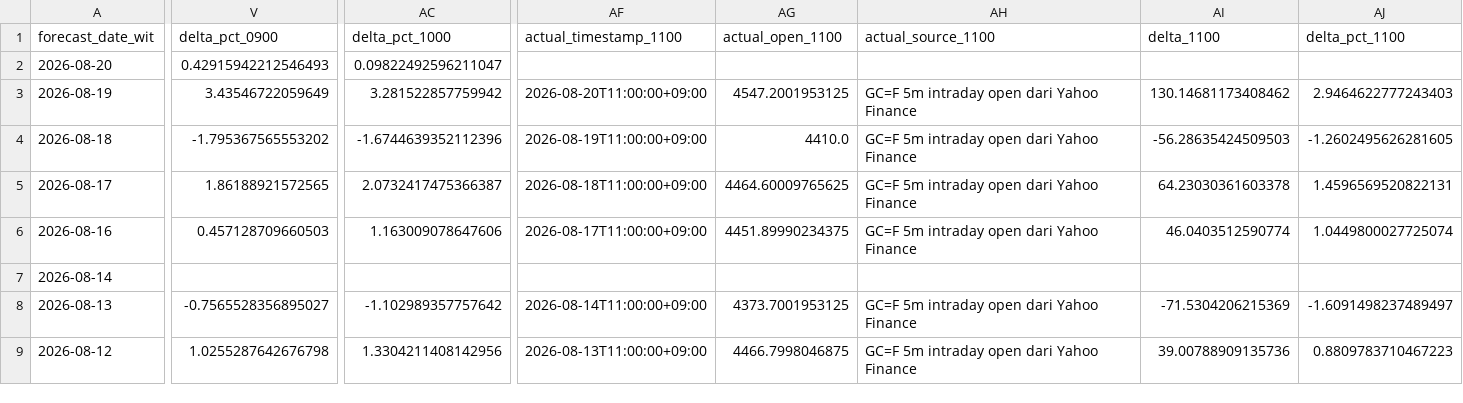
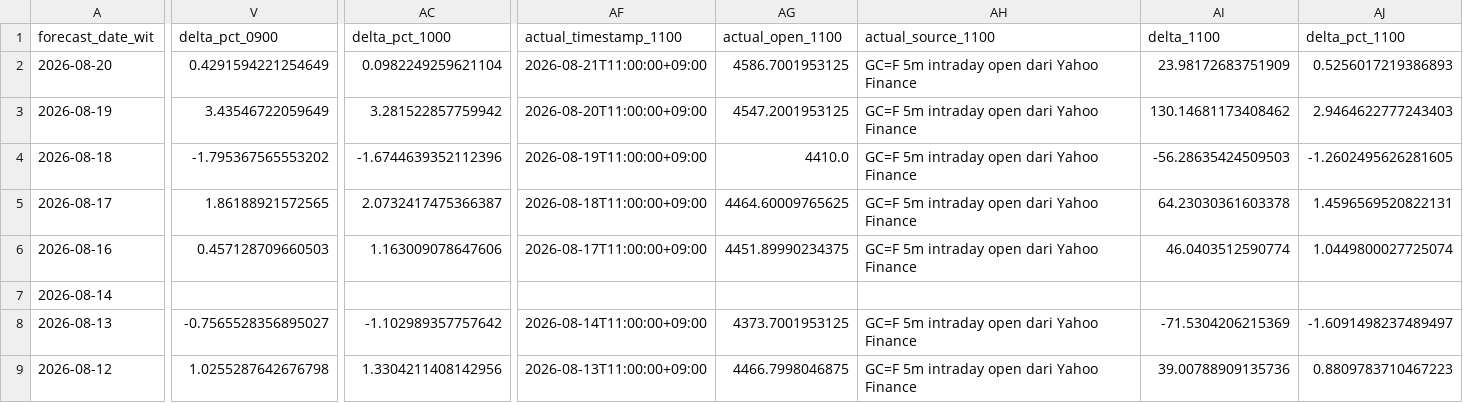
Before and after one commit to geraldinbatubara-cyber/Prediksi-XAU-USD, a CSV file: data/monitoring.csv, drawn as a sheet; only a part is shown, gaps mark what is left out; the diff covers the shown part only; the diff names each change by its address in the sheet, - before the commit and + after, or states it on an @@ line.

```diff
--- a/data/monitoring.csv
+++ b/data/monitoring.csv
-V2 (delta_pct_0900): 0.42915942212546493
+V2 (delta_pct_0900): 0.4291594221254649
-AC2 (delta_pct_1000): 0.09822492596211047
+AC2 (delta_pct_1000): 0.0982249259621104
-AF2 (actual_timestamp_1100): (empty)
+AF2 (actual_timestamp_1100): 2026-08-21T11:00:00+09:00
-AG2 (actual_open_1100): (empty)
+AG2 (actual_open_1100): 4586.7001953125
-AH2 (actual_source_1100): (empty)
+AH2 (actual_source_1100): GC=F 5m intraday open dari Yahoo Finance
-AI2 (delta_1100): (empty)
+AI2 (delta_1100): 23.98172683751909
-AJ2 (delta_pct_1100): (empty)
+AJ2 (delta_pct_1100): 0.5256017219386893
```
Also changed, not shown: 3 edited cells elsewhere in this file, data/monitoring_model1.csv.
